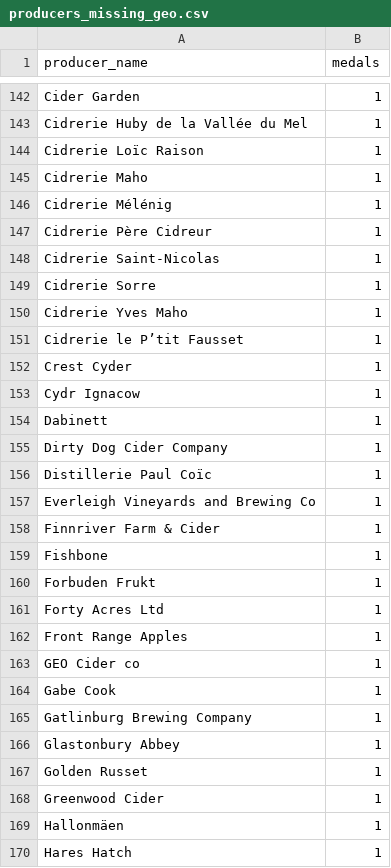
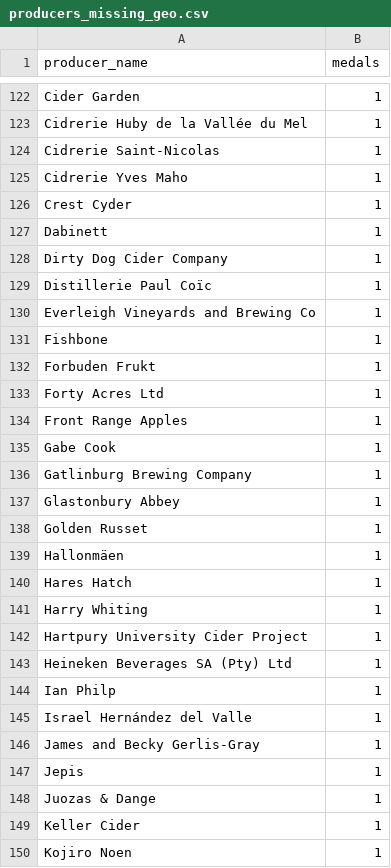
Before and after one commit to ericallanwest/cider-competitions, a CSV file: reports/producers_missing_geo.csv, drawn as a sheet; only a part is shown, gaps mark what is left out; the shorter side is filled out with more unchanged rows; the diff covers the shown part only.

```diff
--- a/reports/producers_missing_geo.csv
+++ b/reports/producers_missing_geo.csv
@@ -143,12 +123,5 @@ Cider Garden,1
 Cidrerie Huby de la Vallée du Mel,1
-Cidrerie Loïc Raison,1
-Cidrerie Maho,1
-Cidrerie Mélénig,1
-Cidrerie Père Cidreur,1
 Cidrerie Saint-Nicolas,1
-Cidrerie Sorre,1
 Cidrerie Yves Maho,1
-Cidrerie le P’tit Fausset,1
 Crest Cyder,1
-Cydr Ignacow,1
 Dabinett,1
@@ -157,3 +130,2 @@ Distillerie Paul Coïc,1
 Everleigh Vineyards and Brewing Co,1
-Finnriver Farm & Cider,1
 Fishbone,1
@@ -162,3 +134,2 @@ Forty Acres Ltd,1
 Front Range Apples,1
-GEO Cider co,1
 Gabe Cook,1
@@ -167,3 +138,2 @@ Glastonbury Abbey,1
 Golden Russet,1
-Greenwood Cider,1
 Hallonmäen,1
```
Also changed, not shown: 25 removed rows elsewhere in this file, crosswalks/producer_aliases.csv, exports/tableau/medalists.csv, 4 other files.
